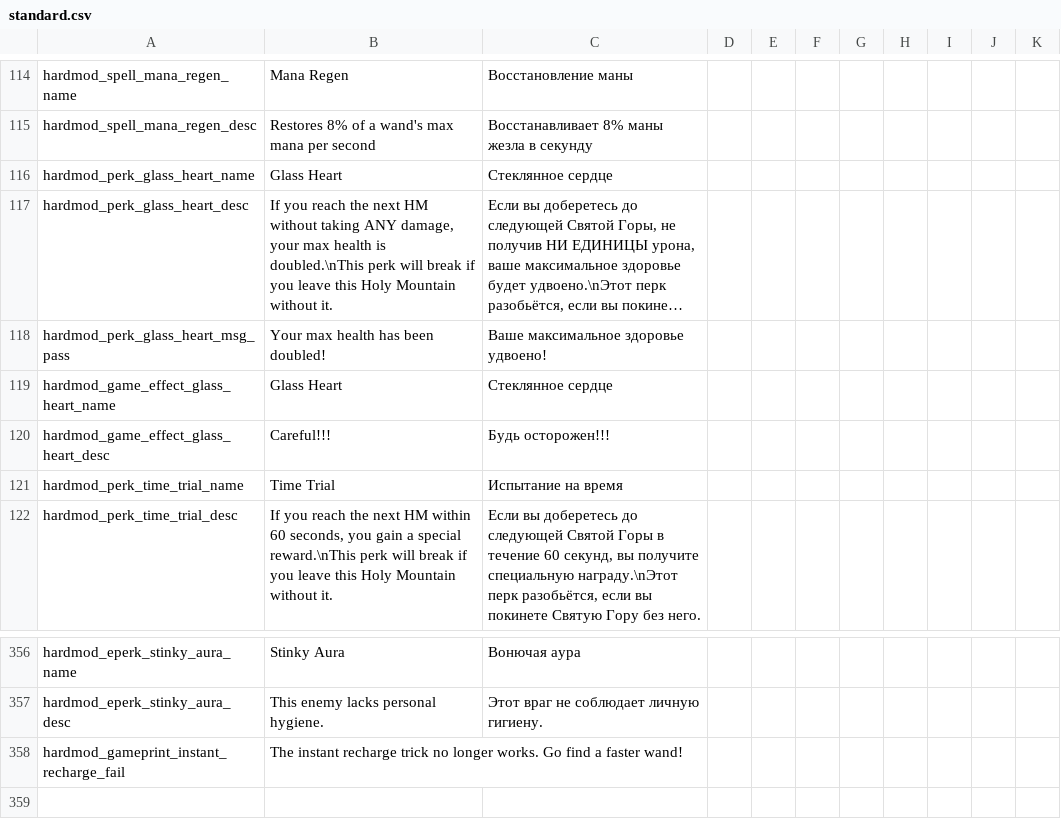
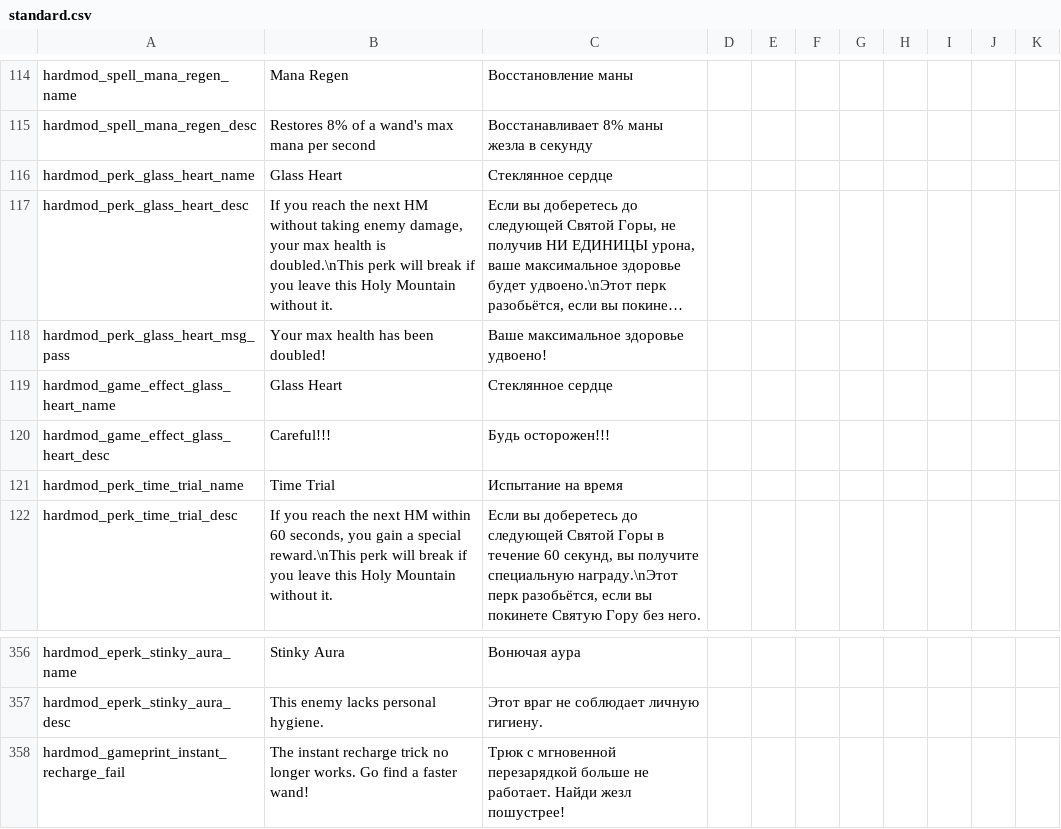
Before and after one commit to Conga0/noita.hardmod, a CSV file: files/translations/standard.csv, drawn as a sheet; only a part is shown, gaps mark what is left out; long unchanged cells end in …; the diff names each change by its address in the sheet, - before the commit and + after, or states it on an @@ line.

```diff
--- a/files/translations/standard.csv
+++ b/files/translations/standard.csv
-B117: …without taking ANY damage, your…
+B117: …without taking enemy damage, your…
-C358: (empty)
+C358: Трюк с мгновенной перезарядкой больше не работает. Найди жезл пошустрее!
```
Also changed, not shown: 6 other files.
